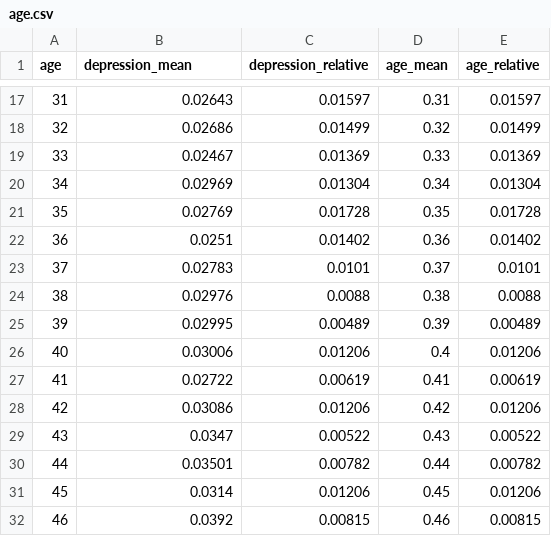
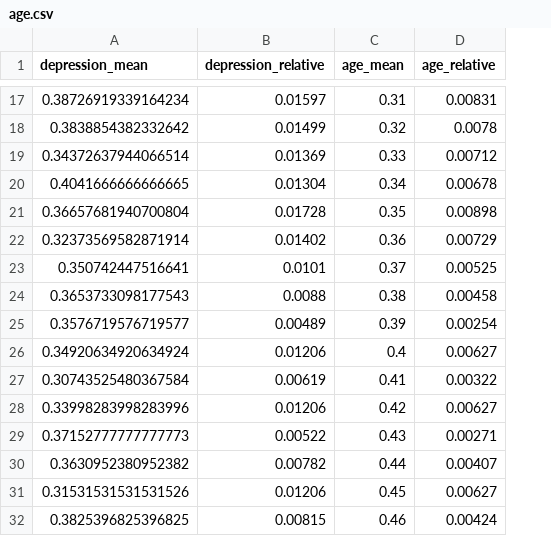
Before and after one commit to hhyao00/datasets, a CSV file: summary_stats/age.csv, drawn as a sheet; only a part is shown, gaps mark what is left out; removed rows and columns are numbered as before the commit, all else as after; the diff covers the shown part only; the diff names each change by its address in the sheet, - before the commit and + after, or states it on an @@ line.

```diff
--- a/summary_stats/age.csv
+++ b/summary_stats/age.csv
-column A (age), rows 17-32: 31 | 32 | 33 | 34 | 35 | 36 | 37 | 38 | 39 | 40 | 41 | 42 | 43 | 44 | 45 | 46
-A17 (depression_mean): 0.02643
+A17 (depression_mean): 0.38726919339164234
-D17 (age_relative): 0.01597
+D17 (age_relative): 0.00831
-A18 (depression_mean): 0.02686
+A18 (depression_mean): 0.3838854382332642
-D18 (age_relative): 0.01499
+D18 (age_relative): 0.0078
-A19 (depression_mean): 0.02467
+A19 (depression_mean): 0.34372637944066514
-D19 (age_relative): 0.01369
+D19 (age_relative): 0.00712
-A20 (depression_mean): 0.02969
+A20 (depression_mean): 0.4041666666666665
-D20 (age_relative): 0.01304
+D20 (age_relative): 0.00678
-A21 (depression_mean): 0.02769
+A21 (depression_mean): 0.36657681940700804
-D21 (age_relative): 0.01728
+D21 (age_relative): 0.00898
-A22 (depression_mean): 0.0251
+A22 (depression_mean): 0.32373569582871914
-D22 (age_relative): 0.01402
+D22 (age_relative): 0.00729
-A23 (depression_mean): 0.02783
+A23 (depression_mean): 0.350742447516641
-D23 (age_relative): 0.0101
+D23 (age_relative): 0.00525
-A24 (depression_mean): 0.02976
+A24 (depression_mean): 0.3653733098177543
-D24 (age_relative): 0.0088
+D24 (age_relative): 0.00458
-A25 (depression_mean): 0.02995
+A25 (depression_mean): 0.3576719576719577
-D25 (age_relative): 0.00489
+D25 (age_relative): 0.00254
-A26 (depression_mean): 0.03006
+A26 (depression_mean): 0.34920634920634924
-D26 (age_relative): 0.01206
+D26 (age_relative): 0.00627
-A27 (depression_mean): 0.02722
+A27 (depression_mean): 0.30743525480367584
-D27 (age_relative): 0.00619
+D27 (age_relative): 0.00322
-A28 (depression_mean): 0.03086
+A28 (depression_mean): 0.33998283998283996
-D28 (age_relative): 0.01206
+D28 (age_relative): 0.00627
-A29 (depression_mean): 0.0347
+A29 (depression_mean): 0.37152777777777773
-D29 (age_relative): 0.00522
+D29 (age_relative): 0.00271
-A30 (depression_mean): 0.03501
+A30 (depression_mean): 0.3630952380952382
-D30 (age_relative): 0.00782
+D30 (age_relative): 0.00407
-A31 (depression_mean): 0.0314
+A31 (depression_mean): 0.31531531531531526
-D31 (age_relative): 0.01206
+D31 (age_relative): 0.00627
-A32 (depression_mean): 0.0392
+A32 (depression_mean): 0.3825396825396825
-D32 (age_relative): 0.00815
+D32 (age_relative): 0.00424
```
Also changed, not shown: 86 edited cells elsewhere in this file, summary_stats/country.csv, summary_stats/depression.csv, 23 other files.
